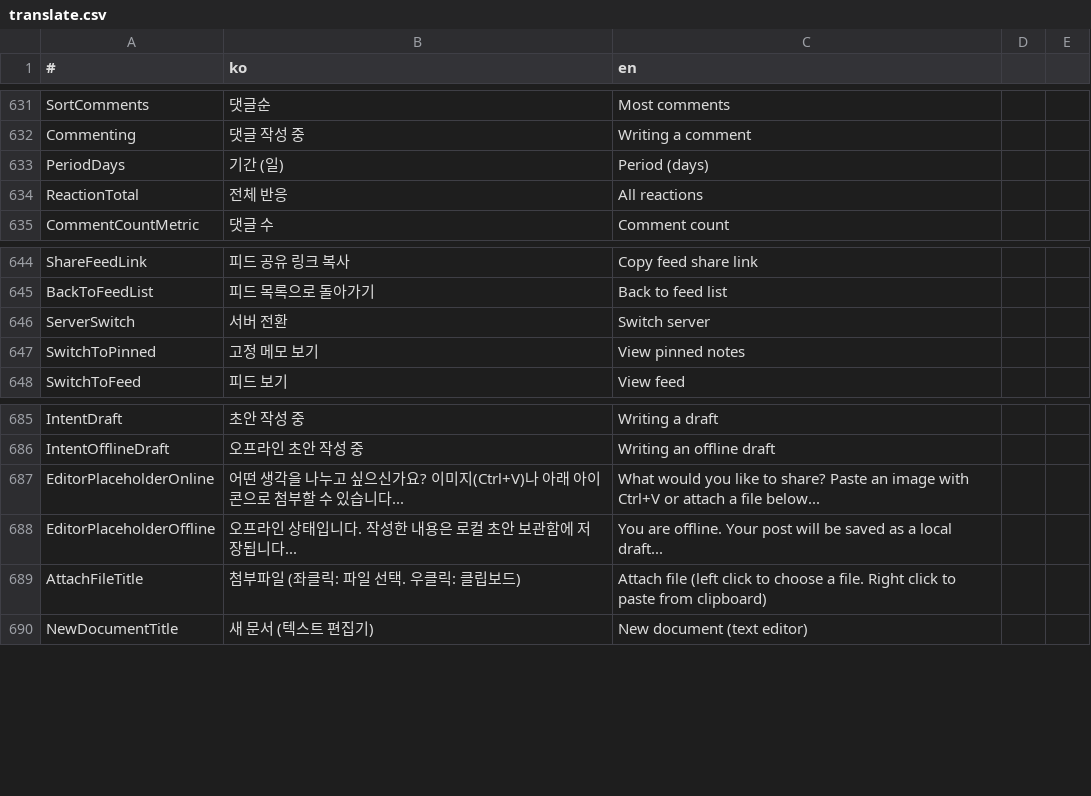
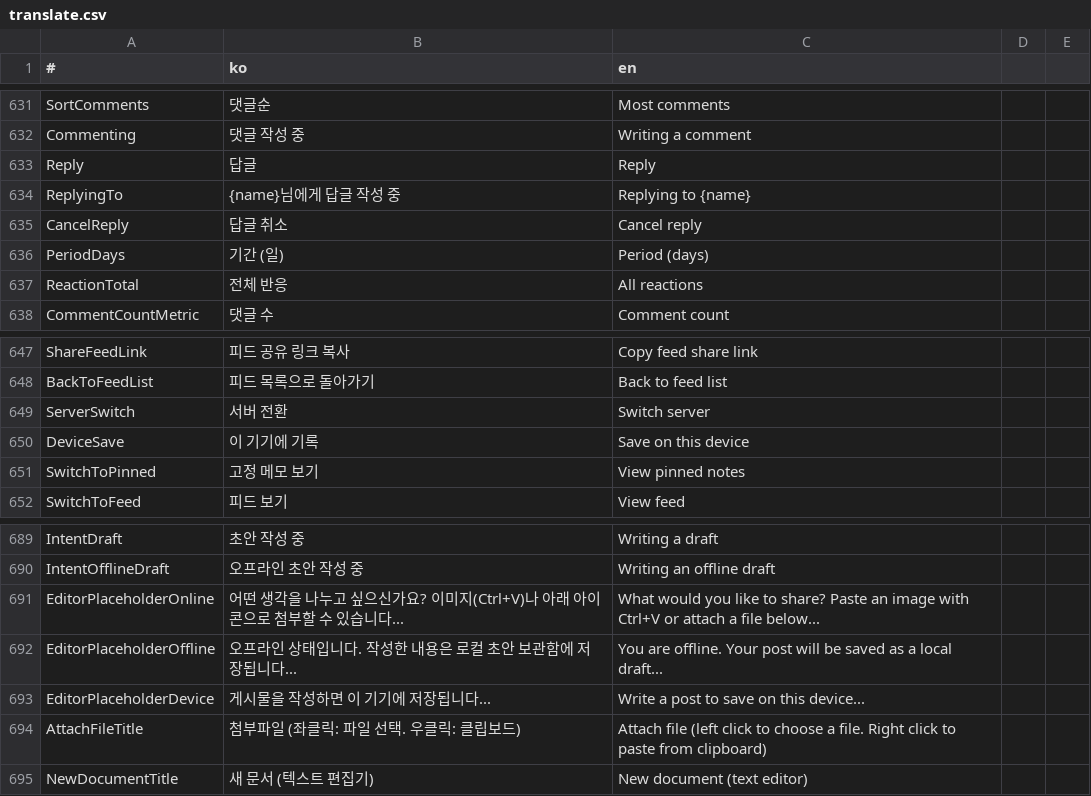
Before and after one commit to is2you2/is2you2.github.io, a CSV file: ember/translate.csv, drawn as a sheet; only a part is shown, gaps mark what is left out.

Commit message:
ember v1.8.6

```diff
--- a/ember/translate.csv
+++ b/ember/translate.csv
@@ -632,2 +632,5 @@ SortComments,댓글순,Most comments
 Commenting,댓글 작성 중,Writing a comment
+Reply,답글,Reply
+ReplyingTo,{name}님에게 답글 작성 중,Replying to {name}
+CancelReply,답글 취소,Cancel reply
 PeriodDays,기간 (일),Period (days)
@@ -646,2 +649,3 @@ BackToFeedList,피드 목록으로 돌아가기,Back to feed list
 ServerSwitch,서버 전환,Switch server
+DeviceSave,이 기기에 기록,Save on this device
 SwitchToPinned,고정 메모 보기,View pinned notes
@@ -688,2 +692,3 @@ EditorPlaceholderOnline,어떤 생각을 나누고 싶으신가요? 이미지(Ct
 EditorPlaceholderOffline,오프라인 상태입니다. 작성한 내용은 로컬 초안 보관함에 저장됩니다...,You are offline. Your post will be saved as a local draft...
+EditorPlaceholderDevice,게시물을 작성하면 이 기기에 저장됩니다...,Write a post to save on this device...
 AttachFileTitle,첨부파일 (좌클릭: 파일 선택. 우클릭: 클립보드),Attach file (left click to choose a file. Right click to paste from clipboard)
```
Also changed, not shown: 26 other files.
